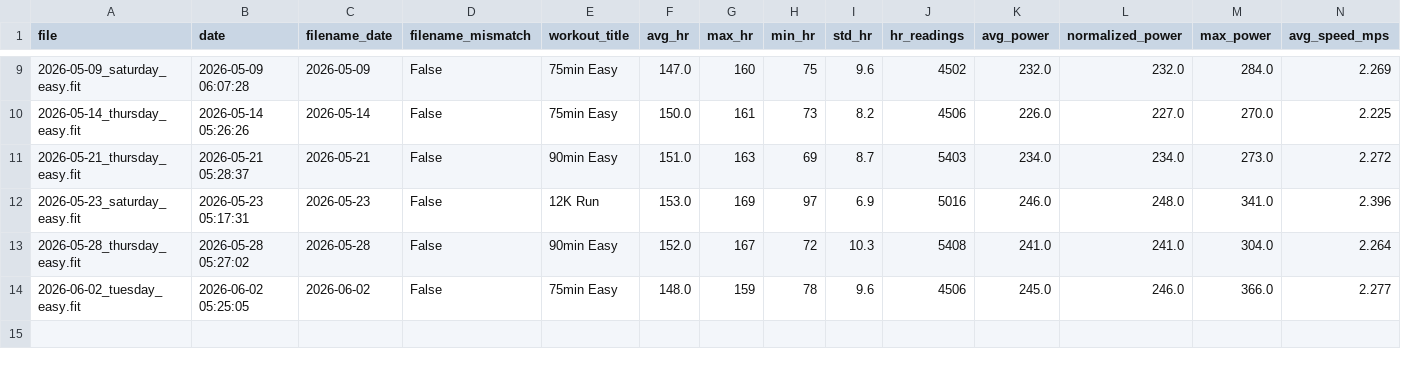
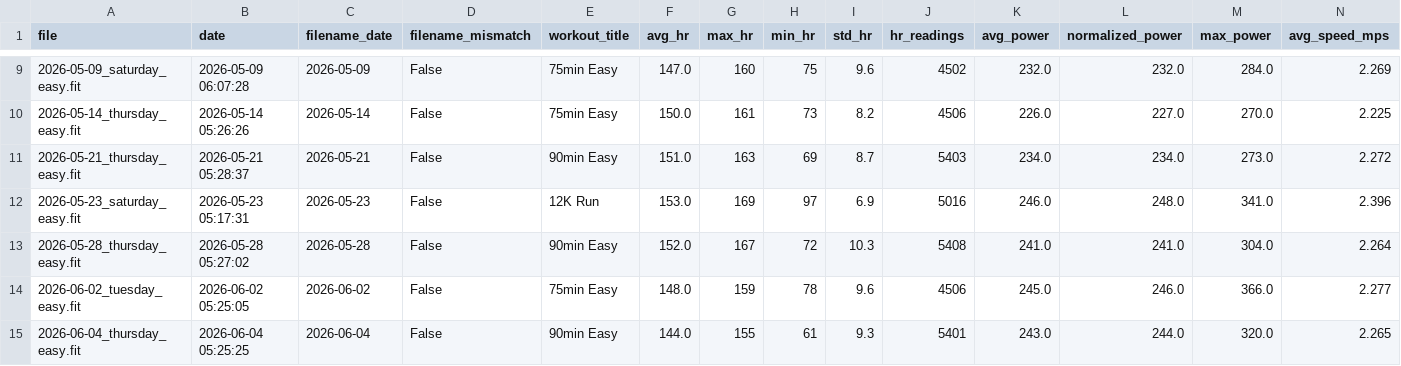
Before and after one commit to jvinodraj/theEagle, a CSV file: reports/easy/hr_improvement_analysis.csv, drawn as a sheet; only a part is shown, gaps mark what is left out; rows hold the shown columns only; the diff names each change by its address in the sheet, - before the commit and + after, or states it on an @@ line.

Commit message:
Report as of June 4th - easy

```diff
--- a/reports/easy/hr_improvement_analysis.csv
+++ b/reports/easy/hr_improvement_analysis.csv
+row 15: 2026-06-04_thursday_easy.fit | 2026-06-04 05:25:25 | 2026-06-04 | False | 90min Easy | 144.0 | 155 | 61 | 9.3 | 5401 | 243.0 | 244.0 | 320.0 | 2.265
```
Also changed, not shown: 3 other files.
